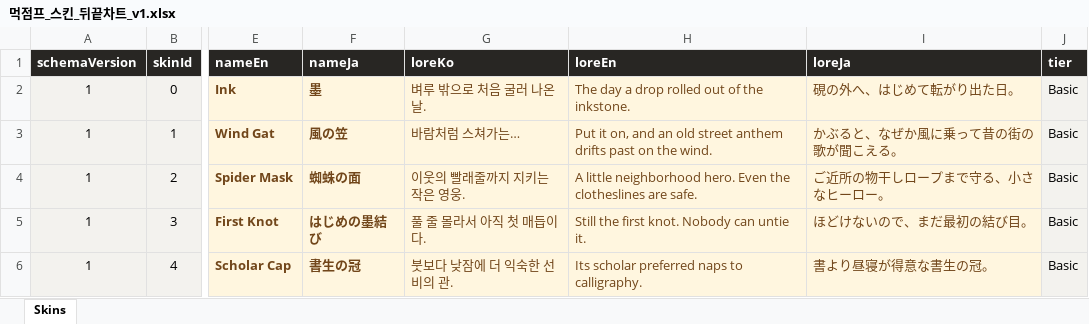
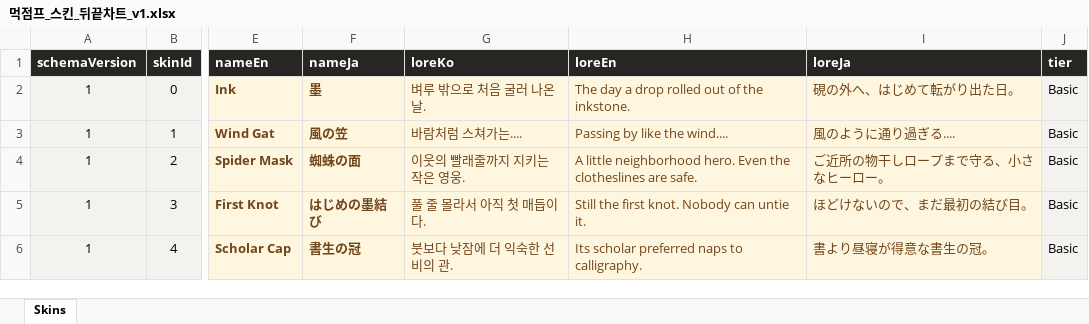
Before and after one commit to Team-Swooord/muk-jump, an Excel workbook: outputs/skin-chart-20260914/먹점프_스킨_뒤끝차트_v1.xlsx, sheet Skins, drawn as a sheet; only a part is shown, gaps mark what is left out; values as stored, in another font and other column widths than the file's, no borders; table styles not drawn; the diff names each change by its address in the sheet, - before the commit and + after, or states it on an @@ line.

```diff
--- a/outputs/skin-chart-20260914/먹점프_스킨_뒤끝차트_v1.xlsx (sheet Skins)
+++ b/outputs/skin-chart-20260914/먹점프_스킨_뒤끝차트_v1.xlsx (sheet Skins)
-G3 (loreKo): 바람처럼 스쳐가는…
+G3 (loreKo): 바람처럼 스쳐가는....
-H3 (loreEn): Put it on, and an old street anthem drifts past on the wind.
+H3 (loreEn): Passing by like the wind....
-I3 (loreJa): かぶると、なぜか風に乗って昔の街の歌が聞こえる。
+I3 (loreJa): 風のように通り過ぎる....
```
Also changed, not shown: 9 other files.
